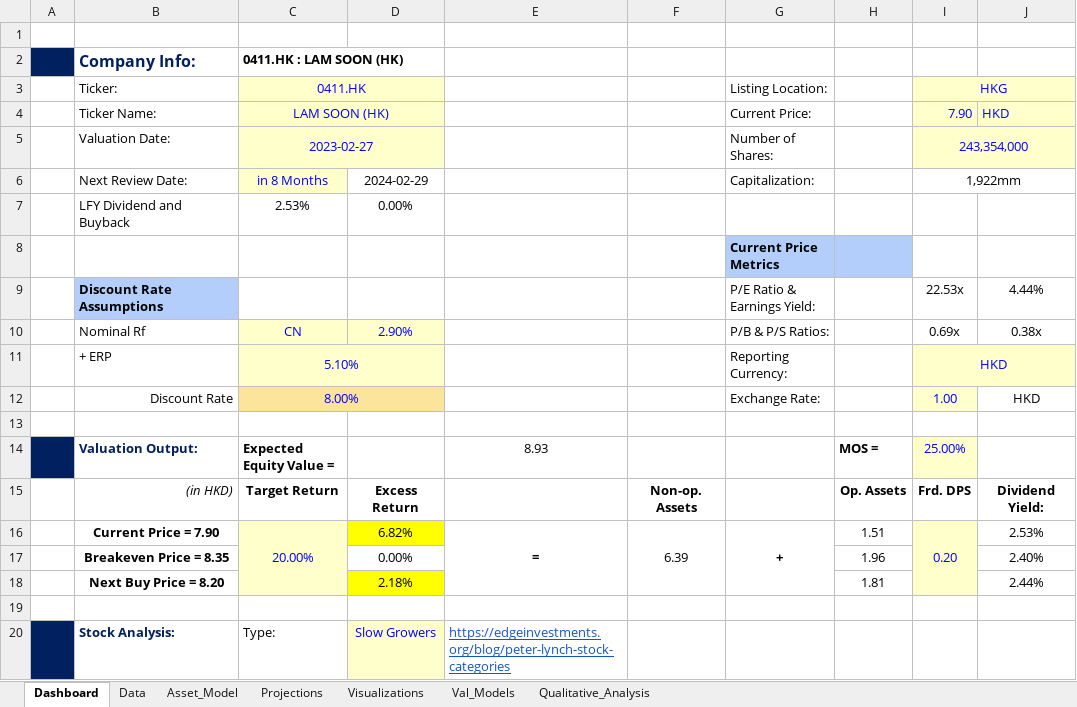
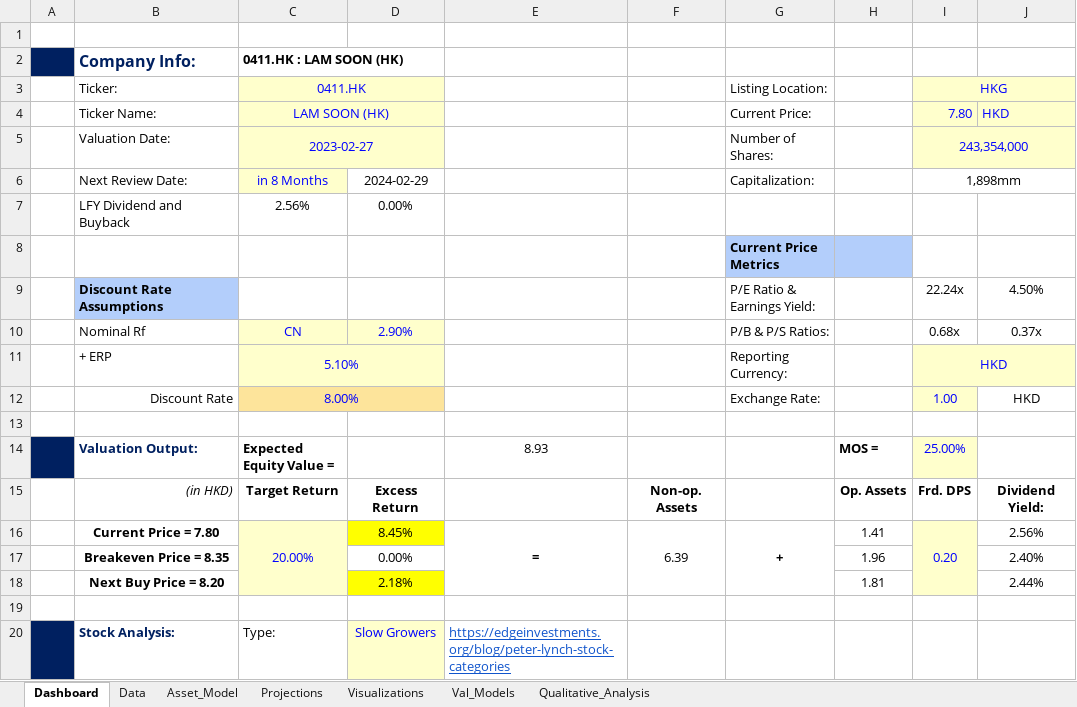
Before and after one commit to JerryChenz/Invest_Proc_v2, an Excel workbook: financial_models/Opportunities/0411.HK_Stock_Valuation.xlsx, sheet Dashboard, drawn as a sheet; only a part is shown; values as stored, in another font and other column widths than the file's, no borders; conditional formats not drawn; the diff names each change by its address in the sheet, - before the commit and + after, or states it on an @@ line.

Commit message:
Update Models

```diff
--- a/financial_models/Opportunities/0411.HK_Stock_Valuation.xlsx (sheet Dashboard)
+++ b/financial_models/Opportunities/0411.HK_Stock_Valuation.xlsx (sheet Dashboard)
-I4 (HKG): 7.90
+I4 (HKG): 7.80
-I6 (HKG): 1,922mm
+I6 (HKG): 1,898mm
-C7 (0411.HK): 2.53%
+C7 (0411.HK): 2.56%
-I9 (HKG): 22.53x
+I9 (HKG): 22.24x
-J9: 4.44%
+J9: 4.50%
-I10 (HKG): 0.69x
+I10 (HKG): 0.68x
-J10: 0.38x
+J10: 0.37x
-B16 (Ticker:): Current Price = 7.90
+B16 (Ticker:): Current Price = 7.80
-D16: 6.82%
+D16: 8.45%
-H16: 1.51
+H16: 1.41
-J16: 2.53%
+J16: 2.56%
```
Also changed, not shown: sheet Asset_Model, charts or pictures, financial_models/Opportunities/0083.HK_Stock_Valuation.xlsx, financial_models/Opportunities/0710.HK_Stock_Valuation.xlsx, 6 other files.
